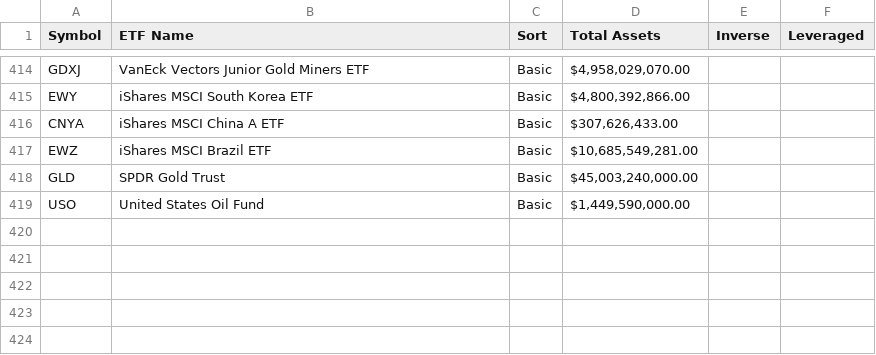
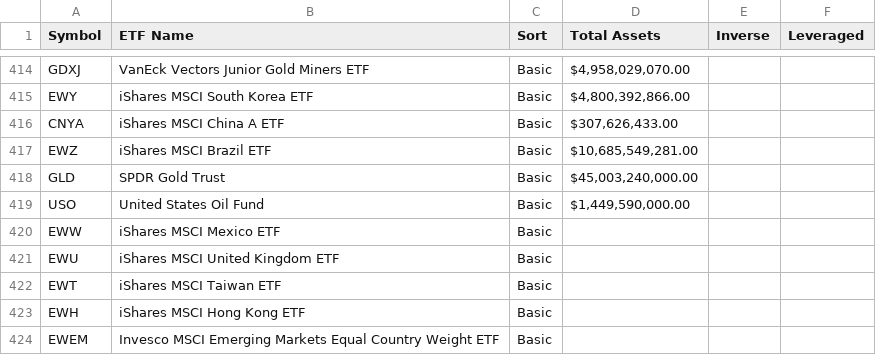
Before and after one commit to ajmal017/using_code, a CSV file: 0.etf_db_metadata.csv, drawn as a sheet; only a part is shown, gaps mark what is left out.

```diff
--- a/0.etf_db_metadata.csv
+++ b/0.etf_db_metadata.csv
@@ -419 +419,6 @@ GLD,SPDR Gold Trust,Basic,"$45,003,240,000.00 ",,
 USO,United States Oil Fund,Basic,"$1,449,590,000.00 ",,
+EWW,iShares MSCI Mexico ETF,Basic,,,
+EWU,iShares MSCI United Kingdom ETF,Basic,,,
+EWT,iShares MSCI Taiwan ETF,Basic,,,
+EWH,iShares MSCI Hong Kong ETF,Basic,,,
+EWEM,Invesco MSCI Emerging Markets Equal Country Weight ETF,Basic,,,
```
Also changed, not shown: 5 other files.
